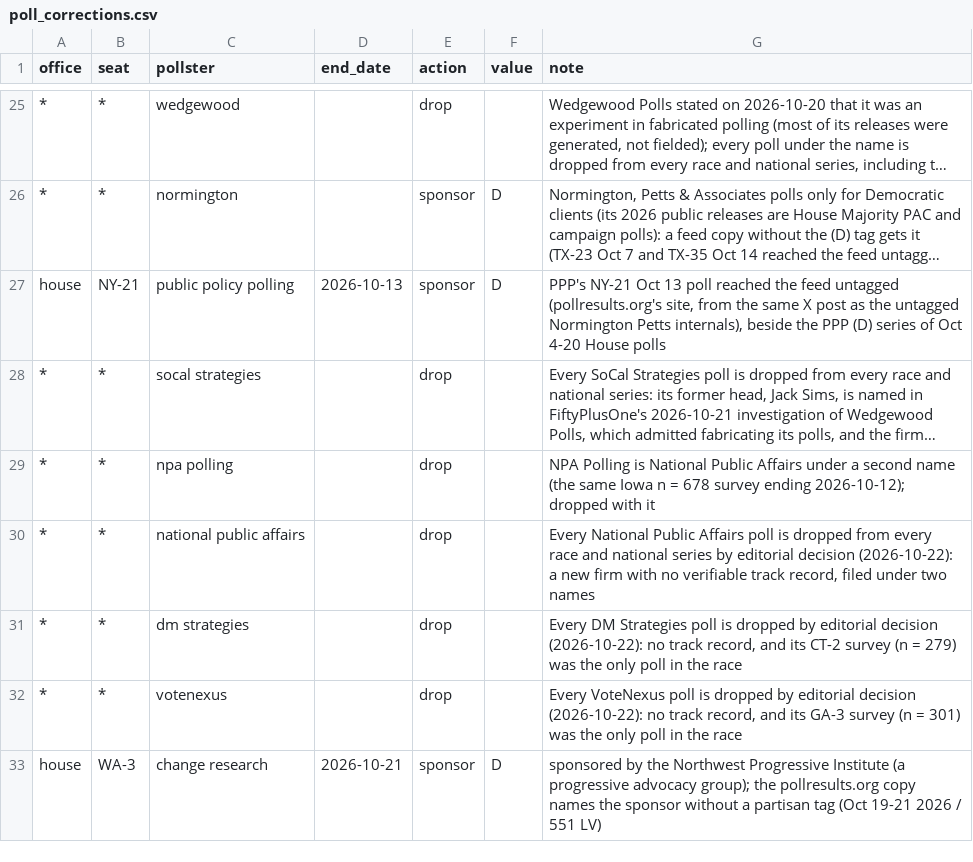
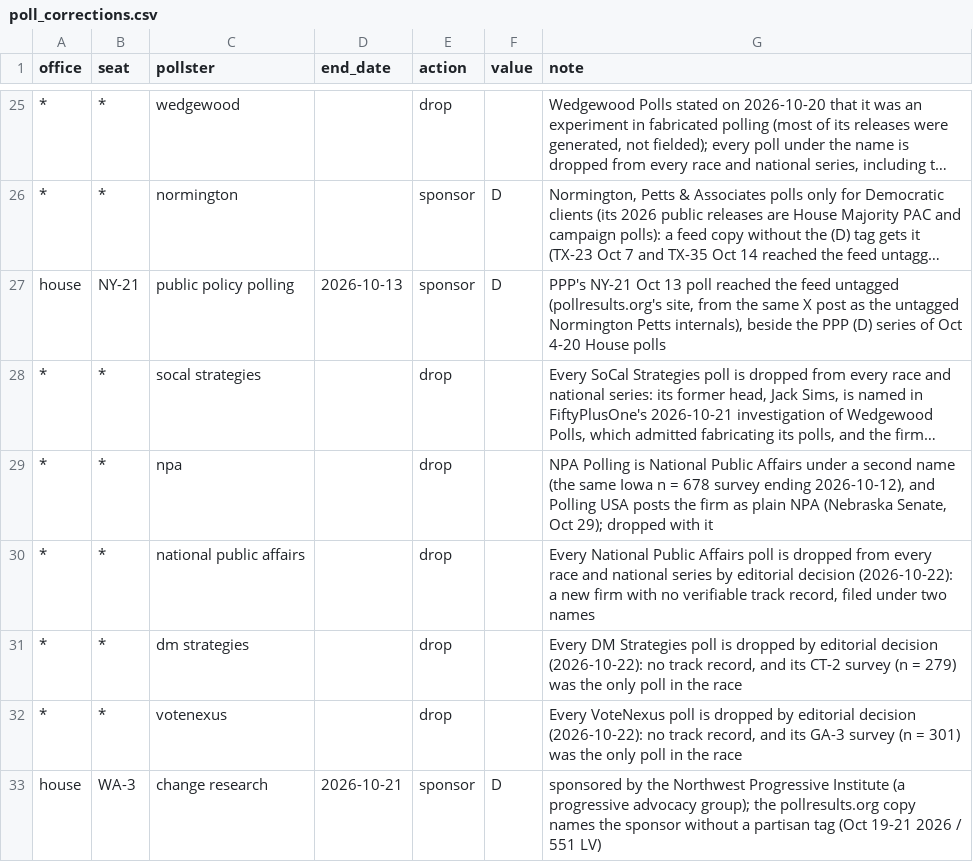
Before and after one commit to scorvec/midterms-2026, a CSV file: data/manual/poll_corrections.csv, drawn as a sheet; only a part is shown, gaps mark what is left out; long unchanged cells end in …; the diff names each change by its address in the sheet, - before the commit and + after, or states it on an @@ line.

```diff
--- a/data/manual/poll_corrections.csv
+++ b/data/manual/poll_corrections.csv
-C29 (pollster): npa polling
+C29 (pollster): npa
-G29 (note): …survey ending 2026-10-12); dropped with…
+G29 (note): …survey ending 2026-10-12), and Polling USA posts the firm as plain NPA (Nebraska Senate, Oct 29); dropped with…
```
